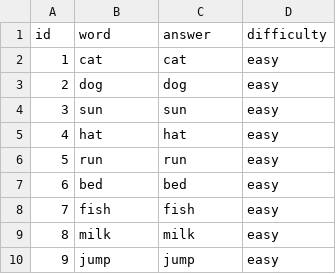
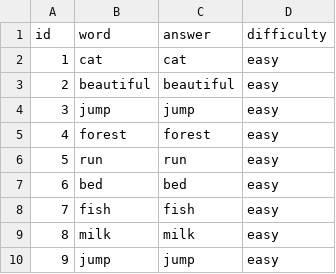
Before and after one commit to ryn636/My_App, a CSV file: Assets/spelling/spelling_words.csv, drawn as a sheet; only a part is shown.

```diff
--- a/Assets/spelling/spelling_words.csv
+++ b/Assets/spelling/spelling_words.csv
@@ -2,5 +2,5 @@ id,word,answer,difficulty
 1,cat,cat,easy
-2,dog,dog,easy
-3,sun,sun,easy
-4,hat,hat,easy
+2,beautiful,beautiful,easy
+3,jump,jump,easy
+4,forest,forest,easy
 5,run,run,easy
```
Also changed, not shown: 27 other files.
